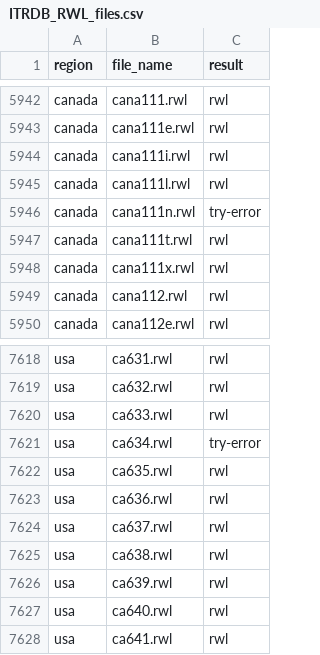
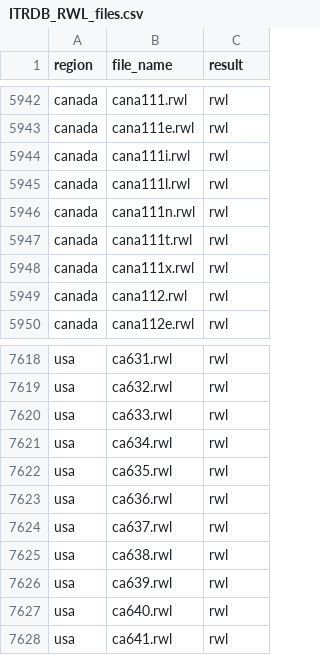
Before and after one commit to chguiterman/check-ITRDB, a CSV file: data/ITRDB_RWL_files.csv, drawn as a sheet; only a part is shown, gaps mark what is left out.

```diff
--- a/data/ITRDB_RWL_files.csv
+++ b/data/ITRDB_RWL_files.csv
@@ -5945,3 +5945,3 @@
 "canada","cana111l.rwl","rwl"
-"canada","cana111n.rwl","try-error"
+"canada","cana111n.rwl","rwl"
 "canada","cana111t.rwl","rwl"
@@ -7620,3 +7620,3 @@
 "usa","ca633.rwl","rwl"
-"usa","ca634.rwl","try-error"
+"usa","ca634.rwl","rwl"
 "usa","ca635.rwl","rwl"
```
